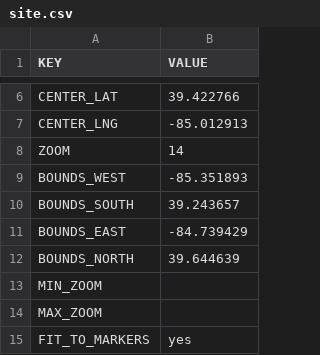
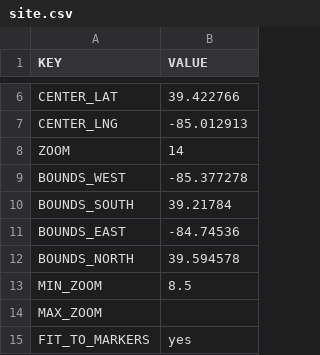
Before and after one commit to Luri-den/ETS, a CSV file: site.csv, drawn as a sheet; only a part is shown, gaps mark what is left out.

Commit message:
Update site.csv from the editor

```diff
--- a/site.csv
+++ b/site.csv
@@ -8,7 +8,7 @@ CENTER_LNG,-85.012913
 ZOOM,14
-BOUNDS_WEST,-85.351893
-BOUNDS_SOUTH,39.243657
-BOUNDS_EAST,-84.739429
-BOUNDS_NORTH,39.644639
-MIN_ZOOM,
+BOUNDS_WEST,-85.377278
+BOUNDS_SOUTH,39.21784
+BOUNDS_EAST,-84.74536
+BOUNDS_NORTH,39.594578
+MIN_ZOOM,8.5
 MAX_ZOOM,
```
